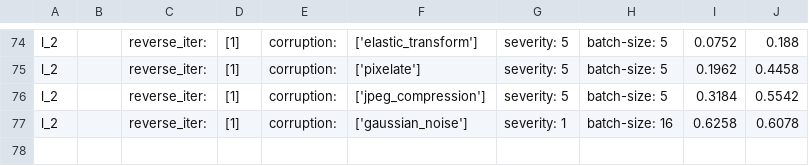
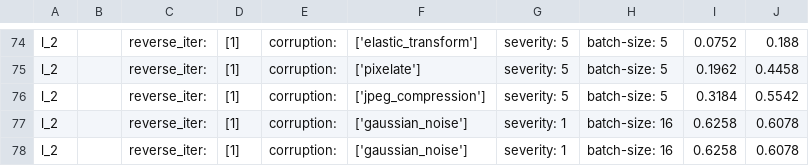
Before and after one commit to yunyuntsai/CVP-Self-Supervised-Convolutional-Visual-Prompt, a CSV file: train_ssl/imgnet_memo_test_log.csv, drawn as a sheet; only a part is shown, gaps mark what is left out.

```diff
--- a/train_ssl/imgnet_memo_test_log.csv
+++ b/train_ssl/imgnet_memo_test_log.csv
@@ -77 +77,2 @@ l_2 ,,reverse_iter: ,[1],corruption: ,['jpeg_compression'],severity: 5,batch-siz
 l_2 ,,reverse_iter: ,[1],corruption: ,['gaussian_noise'],severity: 1,batch-size: 16,0.6258,0.6078
+l_2 ,,reverse_iter: ,[1],corruption: ,['gaussian_noise'],severity: 1,batch-size: 16,0.6258,0.6078
```
Also changed, not shown: 8 other files.
